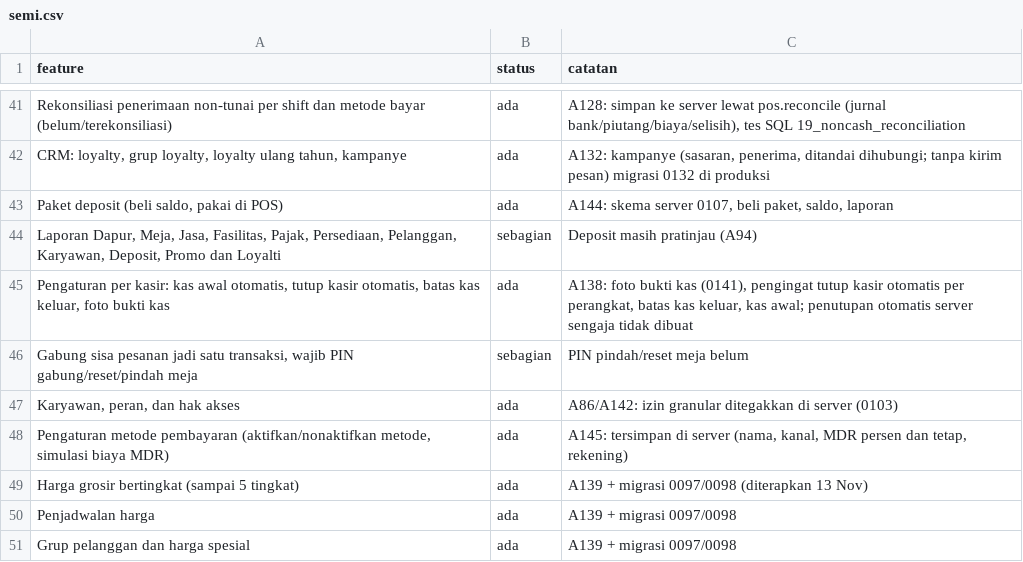
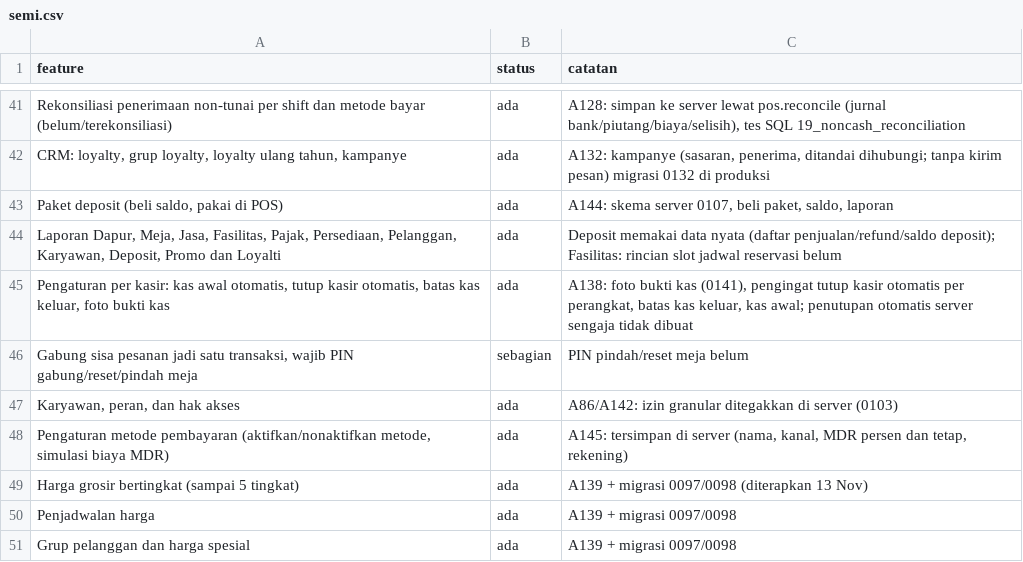
Before and after one commit to louisf2803/cg-pos, a CSV file: docs/semi.csv, drawn as a sheet; only a part is shown, gaps mark what is left out.

```diff
--- a/docs/semi.csv
+++ b/docs/semi.csv
@@ -43,3 +43,3 @@ Rekonsiliasi penerimaan non-tunai per shift dan metode bayar (belum/terekonsilia
 "Paket deposit (beli saldo, pakai di POS)",ada,"A144: skema server 0107, beli paket, saldo, laporan"
-"Laporan Dapur, Meja, Jasa, Fasilitas, Pajak, Persediaan, Pelanggan, Karyawan, Deposit, Promo dan Loyalti",sebagian,Deposit masih pratinjau (A94)
+"Laporan Dapur, Meja, Jasa, Fasilitas, Pajak, Persediaan, Pelanggan, Karyawan, Deposit, Promo dan Loyalti",ada,Deposit memakai data nyata (daftar penjualan/refund/saldo deposit); Fasilitas: rincian slot jadwal reservasi belum
 "Pengaturan per kasir: kas awal otomatis, tutup kasir otomatis, batas kas keluar, foto bukti kas",ada,"A138: foto bukti kas (0141), pengingat tutup kasir otomatis per perangkat, batas kas keluar, kas awal; penutupan otomatis server sengaja tidak dibuat"
```
Also changed, not shown: 1 other file.
